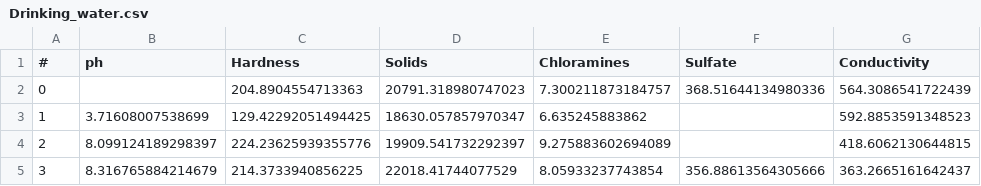
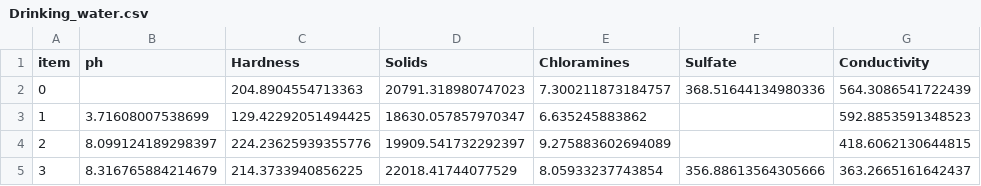
Before and after one commit to BiancaHill/Data-Science, a CSV file: Drinking_water.csv, drawn as a sheet; only a part is shown; the diff names each change by its address in the sheet, - before the commit and + after, or states it on an @@ line.

Commit message:
Update Drinking_water.csv

```diff
--- a/Drinking_water.csv
+++ b/Drinking_water.csv
-A1: #
+A1: item
```
